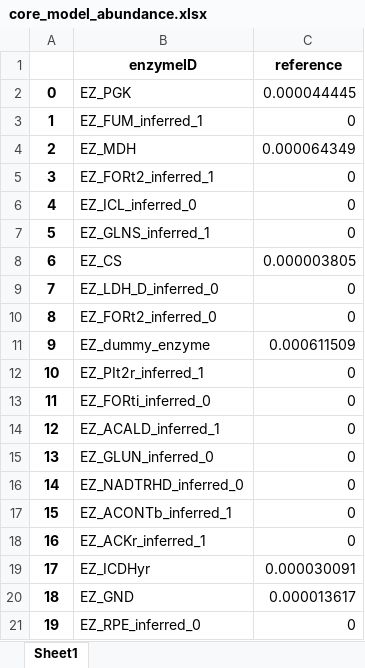
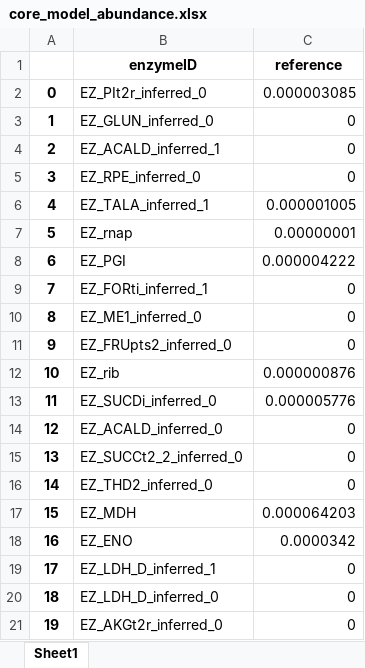
Before and after one commit to hongzhonglu/strainOptimizer, an Excel workbook: examples/result/core_model_abundance.xlsx, sheet Sheet1, drawn as a sheet; only a part is shown; values as stored, in another font and other column widths than the file's, no borders; the diff covers the shown part only; the diff names each change by its address in the sheet, - before the commit and + after, or states it on an @@ line.

```diff
--- a/examples/result/core_model_abundance.xlsx (sheet Sheet1)
+++ b/examples/result/core_model_abundance.xlsx (sheet Sheet1)
-B2 (enzymeID): EZ_PGK
+B2 (enzymeID): EZ_PIt2r_inferred_0
-C2 (reference): 0.000044445
+C2 (reference): 0.000003085
-B3 (enzymeID): EZ_FUM_inferred_1
+B3 (enzymeID): EZ_GLUN_inferred_0
-B4 (enzymeID): EZ_MDH
+B4 (enzymeID): EZ_ACALD_inferred_1
-C4 (reference): 0.000064349
+C4 (reference): 0
-B5 (enzymeID): EZ_FORt2_inferred_1
+B5 (enzymeID): EZ_RPE_inferred_0
-B6 (enzymeID): EZ_ICL_inferred_0
+B6 (enzymeID): EZ_TALA_inferred_1
-C6 (reference): 0
+C6 (reference): 0.000001005
-B7 (enzymeID): EZ_GLNS_inferred_1
+B7 (enzymeID): EZ_rnap
-C7 (reference): 0
+C7 (reference): 0.00000001
-B8 (enzymeID): EZ_CS
+B8 (enzymeID): EZ_PGI
-C8 (reference): 0.000003805
+C8 (reference): 0.000004222
-B9 (enzymeID): EZ_LDH_D_inferred_0
+B9 (enzymeID): EZ_FORti_inferred_1
-B10 (enzymeID): EZ_FORt2_inferred_0
+B10 (enzymeID): EZ_ME1_inferred_0
-B11 (enzymeID): EZ_dummy_enzyme
+B11 (enzymeID): EZ_FRUpts2_inferred_0
-C11 (reference): 0.000611509
+C11 (reference): 0
-B12 (enzymeID): EZ_PIt2r_inferred_1
+B12 (enzymeID): EZ_rib
-C12 (reference): 0
+C12 (reference): 0.000000876
-B13 (enzymeID): EZ_FORti_inferred_0
+B13 (enzymeID): EZ_SUCDi_inferred_0
-C13 (reference): 0
+C13 (reference): 0.000005776
-B14 (enzymeID): EZ_ACALD_inferred_1
+B14 (enzymeID): EZ_ACALD_inferred_0
-B15 (enzymeID): EZ_GLUN_inferred_0
+B15 (enzymeID): EZ_SUCCt2_2_inferred_0
-B16 (enzymeID): EZ_NADTRHD_inferred_0
+B16 (enzymeID): EZ_THD2_inferred_0
-B17 (enzymeID): EZ_ACONTb_inferred_1
+B17 (enzymeID): EZ_MDH
-C17 (reference): 0
+C17 (reference): 0.000064203
-B18 (enzymeID): EZ_ACKr_inferred_1
+B18 (enzymeID): EZ_ENO
-C18 (reference): 0
+C18 (reference): 0.0000342
-B19 (enzymeID): EZ_ICDHyr
+B19 (enzymeID): EZ_LDH_D_inferred_1
-C19 (reference): 0.000030091
+C19 (reference): 0
-B20 (enzymeID): EZ_GND
+B20 (enzymeID): EZ_LDH_D_inferred_0
-C20 (reference): 0.000013617
+C20 (reference): 0
-B21 (enzymeID): EZ_RPE_inferred_0
+B21 (enzymeID): EZ_AKGt2r_inferred_0
```
Also changed, not shown: 125 edited cells elsewhere in this sheet, 6 other files.
